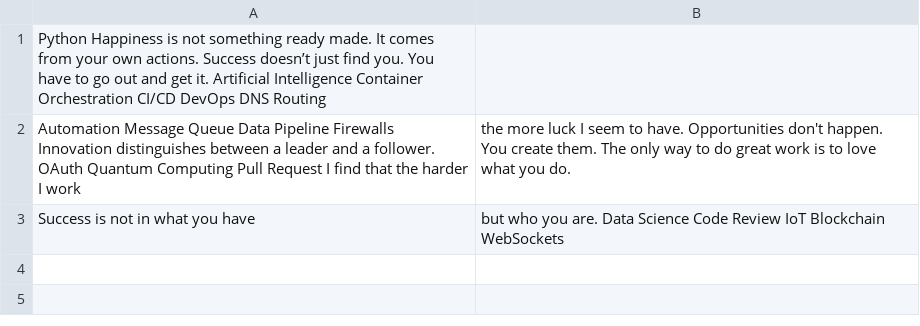
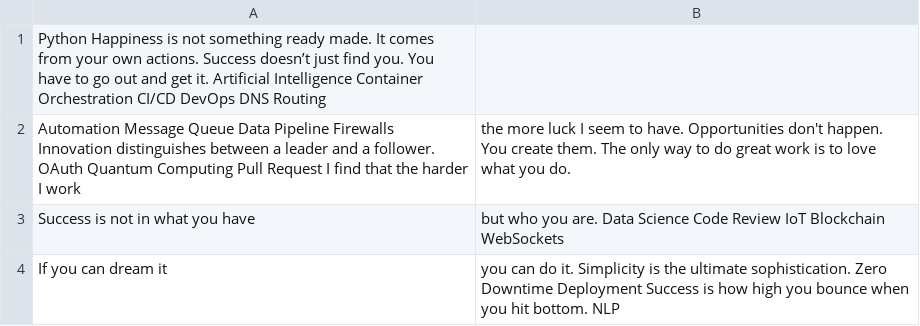
Before and after one commit to caliph-witless0h/Saithimeena-1388, a CSV file: datasets/mock_data.csv, drawn as a sheet; the diff names each change by its address in the sheet, - before the commit and + after, or states it on an @@ line.

Commit message:
Updated datasets

```diff
--- a/datasets/mock_data.csv
+++ b/datasets/mock_data.csv
+row 4: If you can dream it | you can do it. Simplicity is the ultimate sophistication. Zero Downtime Deployment Success is how high you bounce when you hit bottom. NLP
```
Also changed, not shown: 2 other files.
